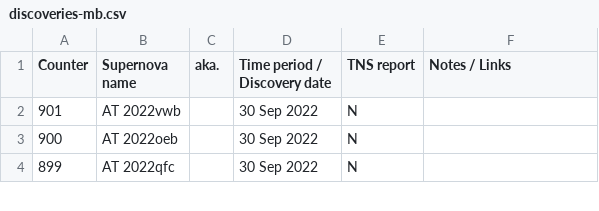
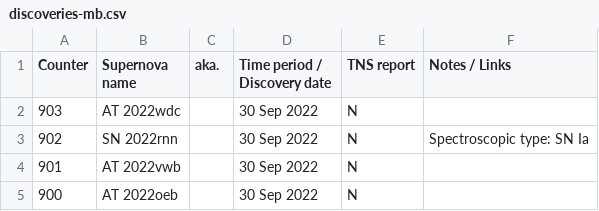
Before and after one commit to mbiesiad/supernovas-biesiada, a CSV file: table/discoveries-mb.csv, drawn as a sheet; only a part is shown; the shorter side is filled out with more unchanged rows; the diff names each change by its address in the sheet, - before the commit and + after, or states it on an @@ line.

Commit message:
Update discoveries-mb.csv
Updates 22-9-30

```diff
--- a/table/discoveries-mb.csv
+++ b/table/discoveries-mb.csv
+row 2: 903 | AT 2022wdc |  | 30 Sep 2022 | N
+row 3: 902 | SN 2022rnn |  | 30 Sep 2022 | N | Spectroscopic type: SN Ia
```
